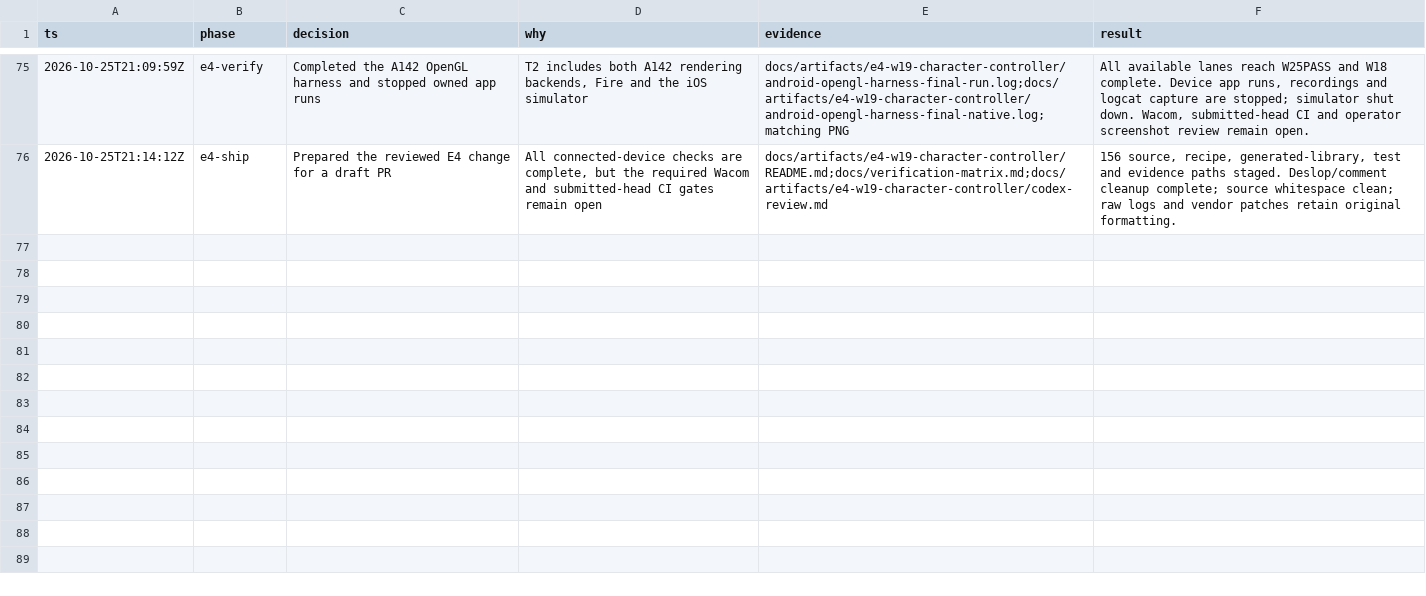
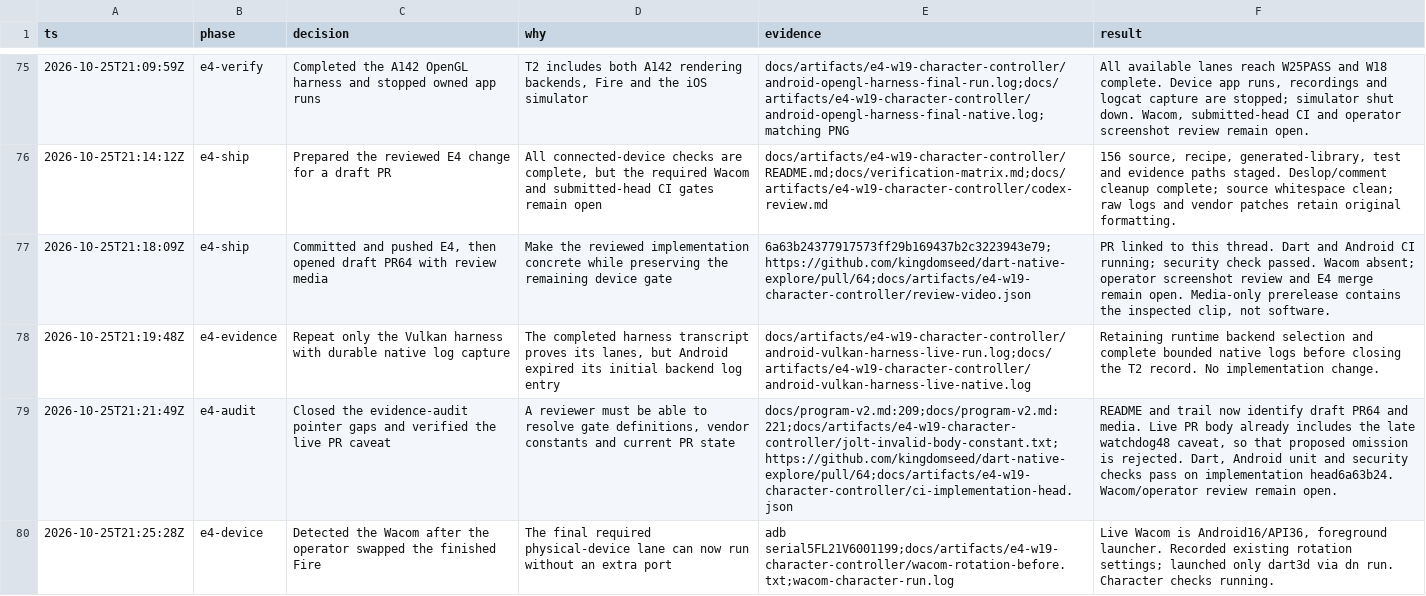
Before and after one commit to kingdomseed/dart-native-explore, a TSV file: .audit/e2-resume-decisions.tsv, drawn as a sheet; only a part is shown, gaps mark what is left out; the diff covers the shown part only; the diff names each change by its address in the sheet, - before the commit and + after, or states it on an @@ line.

Commit message:
Record the completed E4 device matrix and review evidence

```diff
--- a/.audit/e2-resume-decisions.tsv
+++ b/.audit/e2-resume-decisions.tsv
+row 77: 2026-10-25T21:18:09Z | e4-ship | Committed and pushed E4, then opened draft PR64 with review media | Make the reviewed implementation concrete while preserving the remaining device gate | 6a63b24377917573ff29b169437b2c3223943e79;https://github.com/kingdomseed/dart-native-explore/pull/64;docs/artifacts/e4-w19-character-controller/review-video.json | PR linked to this thread. Dart and Android CI running; security check passed. Wacom absent; operator screenshot review and E4 merge remain open. Media-only prerelease contains the inspected clip, not software.
+row 78: 2026-10-25T21:19:48Z | e4-evidence | Repeat only the Vulkan harness with durable native log capture | The completed harness transcript proves its lanes, but Android expired its initial backend log entry | docs/artifacts/e4-w19-character-controller/android-vulkan-harness-live-run.log;docs/artifacts/e4-w19-character-controller/android-vulkan-harness-live-native.log | Retaining runtime backend selection and complete bounded native logs before closing the T2 record. No implementation change.
+row 79: 2026-10-25T21:21:49Z | e4-audit | Closed the evidence-audit pointer gaps and verified the live PR caveat | A reviewer must be able to resolve gate definitions, vendor constants and current PR state | docs/program-v2.md:209;docs/program-v2.md:221;docs/artifacts/e4-w19-character-controller/jolt-invalid-body-constant.txt;https://github.com/kingdomseed/dart-native-explore/pull/64;docs/artifacts/e4-w19-character-controller/ci-implementation-head.json | README and trail now identify draft PR64 and media. Live PR body already includes the late watchdog48 caveat, so that proposed omission is rejected. Dart, Android unit and security checks pass on implementation head6a63b24. Wacom/operator review remain open.
+row 80: 2026-10-25T21:25:28Z | e4-device | Detected the Wacom after the operator swapped the finished Fire | The final required physical-device lane can now run without an extra port | adb serial5FL21V6001199;docs/artifacts/e4-w19-character-controller/wacom-rotation-before.txt;wacom-character-run.log | Live Wacom is Android16/API36, foreground launcher. Recorded existing rotation settings; launched only dart3d via dn run. Character checks running.
```
Also changed, not shown: 3 added rows elsewhere in this file, 19 other files.
